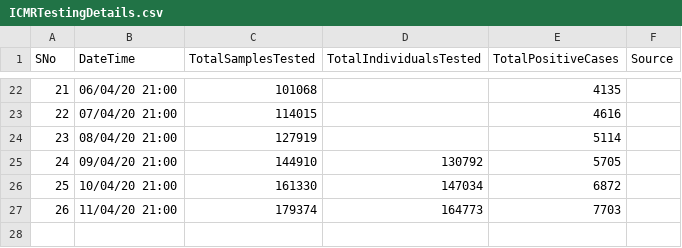
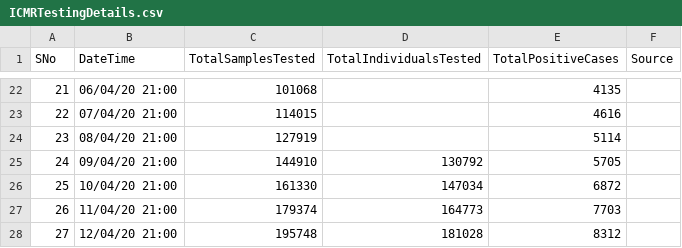
Before and after one commit to h2oai/covid19-datasets, a CSV file: data/India/ICMRTestingDetails.csv, drawn as a sheet; only a part is shown, gaps mark what is left out; the diff names each change by its address in the sheet, - before the commit and + after, or states it on an @@ line.

```diff
--- a/data/India/ICMRTestingDetails.csv
+++ b/data/India/ICMRTestingDetails.csv
+row 28: 27 | 12/04/20 21:00 | 195748 | 181028 | 8312
```
Also changed, not shown: data/India/CaseDetailsIndia.csv, data/India/ICMRTestingLabs.csv.
